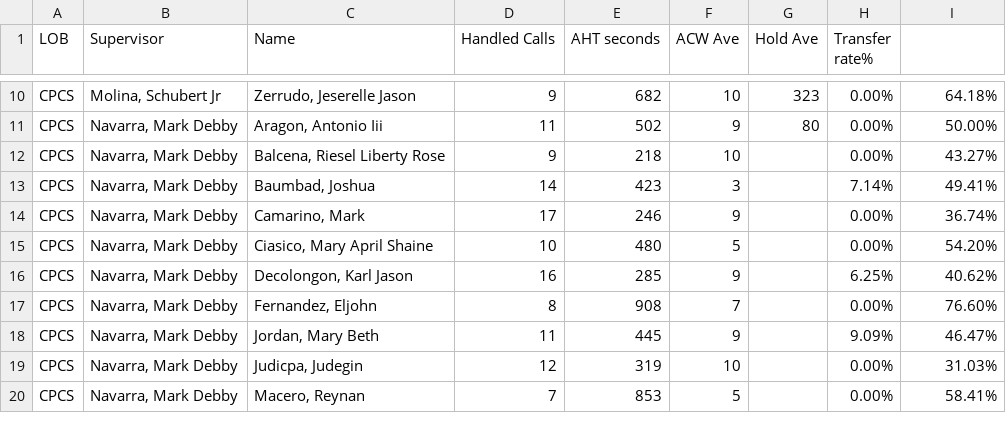
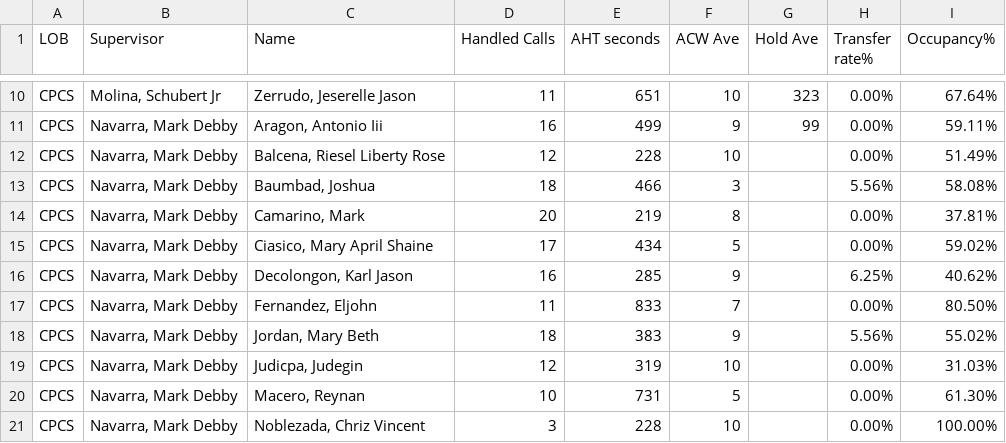
Before and after one commit to cbandoy/CPCSAHTinterval, a CSV file: cpcs.csv, drawn as a sheet; only a part is shown, gaps mark what is left out; the diff covers the shown part only; the diff names each change by its address in the sheet, - before the commit and + after, or states it on an @@ line.

```diff
--- a/cpcs.csv
+++ b/cpcs.csv
-I1: (empty)
+I1: Occupancy%
-D10 (Handled Calls): 9
+D10 (Handled Calls): 11
-E10 (AHT seconds): 682
+E10 (AHT seconds): 651
-I10 (Occupancy%): 64.18%
+I10 (Occupancy%): 67.64%
-D11 (Handled Calls): 11
+D11 (Handled Calls): 16
-E11 (AHT seconds): 502
+E11 (AHT seconds): 499
-G11 (Hold Ave): 80
+G11 (Hold Ave): 99
-I11 (Occupancy%): 50.00%
+I11 (Occupancy%): 59.11%
-D12 (Handled Calls): 9
+D12 (Handled Calls): 12
-E12 (AHT seconds): 218
+E12 (AHT seconds): 228
-I12 (Occupancy%): 43.27%
+I12 (Occupancy%): 51.49%
-D13 (Handled Calls): 14
+D13 (Handled Calls): 18
-E13 (AHT seconds): 423
+E13 (AHT seconds): 466
-H13 (Transfer rate%): 7.14%
+H13 (Transfer rate%): 5.56%
-I13 (Occupancy%): 49.41%
+I13 (Occupancy%): 58.08%
-D14 (Handled Calls): 17
+D14 (Handled Calls): 20
-E14 (AHT seconds): 246
+E14 (AHT seconds): 219
-F14 (ACW Ave): 9
+F14 (ACW Ave): 8
-I14 (Occupancy%): 36.74%
+I14 (Occupancy%): 37.81%
-D15 (Handled Calls): 10
+D15 (Handled Calls): 17
-E15 (AHT seconds): 480
+E15 (AHT seconds): 434
-I15 (Occupancy%): 54.20%
+I15 (Occupancy%): 59.02%
-D17 (Handled Calls): 8
+D17 (Handled Calls): 11
-E17 (AHT seconds): 908
+E17 (AHT seconds): 833
-I17 (Occupancy%): 76.60%
+I17 (Occupancy%): 80.50%
-D18 (Handled Calls): 11
+D18 (Handled Calls): 18
-E18 (AHT seconds): 445
+E18 (AHT seconds): 383
-H18 (Transfer rate%): 9.09%
+H18 (Transfer rate%): 5.56%
-I18 (Occupancy%): 46.47%
+I18 (Occupancy%): 55.02%
-D20 (Handled Calls): 7
+D20 (Handled Calls): 10
-E20 (AHT seconds): 853
+E20 (AHT seconds): 731
-I20 (Occupancy%): 58.41%
+I20 (Occupancy%): 61.30%
+row 21: CPCS | Navarra, Mark Debby | Noblezada, Chriz Vincent | 3 | 228 | 10 |  | 0.00% | 100.00%
```
Also changed, not shown: 44 edited cells elsewhere in this file, cpcsAHT.csv, 1 other file.
